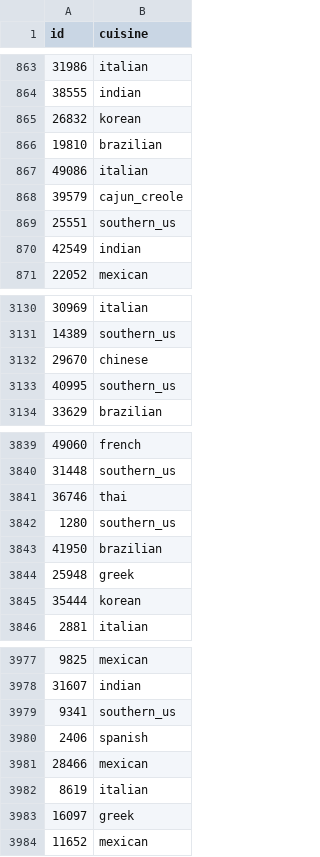
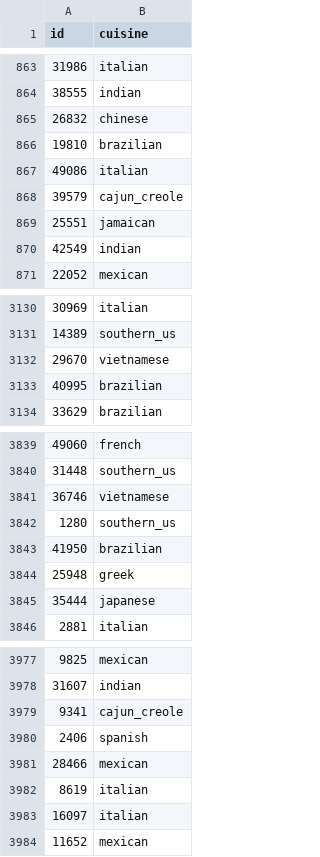
Before and after one commit to rachelbasse/kaggle-recipes, a CSV file: preds/tfidf_softmax_1v2.csv, drawn as a sheet; only a part is shown, gaps mark what is left out; the diff covers the shown part only.

```diff
--- a/preds/tfidf_softmax_1v2.csv
+++ b/preds/tfidf_softmax_1v2.csv
@@ -864,3 +864,3 @@ id,cuisine
 38555,indian
-26832,korean
+26832,chinese
 19810,brazilian
@@ -868,3 +868,3 @@ id,cuisine
 39579,cajun_creole
-25551,southern_us
+25551,jamaican
 42549,indian
@@ -3131,4 +3131,4 @@ id,cuisine
 14389,southern_us
-29670,chinese
-40995,southern_us
+29670,vietnamese
+40995,brazilian
 33629,brazilian
@@ -3840,3 +3840,3 @@ id,cuisine
 31448,southern_us
-36746,thai
+36746,vietnamese
 1280,southern_us
@@ -3844,3 +3844,3 @@ id,cuisine
 25948,greek
-35444,korean
+35444,japanese
 2881,italian
@@ -3978,3 +3978,3 @@ id,cuisine
 31607,indian
-9341,southern_us
+9341,cajun_creole
 2406,spanish
@@ -3982,3 +3982,3 @@ id,cuisine
 8619,italian
-16097,greek
+16097,italian
 11652,mexican
```
Also changed, not shown: 169 edited cells elsewhere in this file, preds/tfidf_softmax_2v2.csv, 15 other files.
